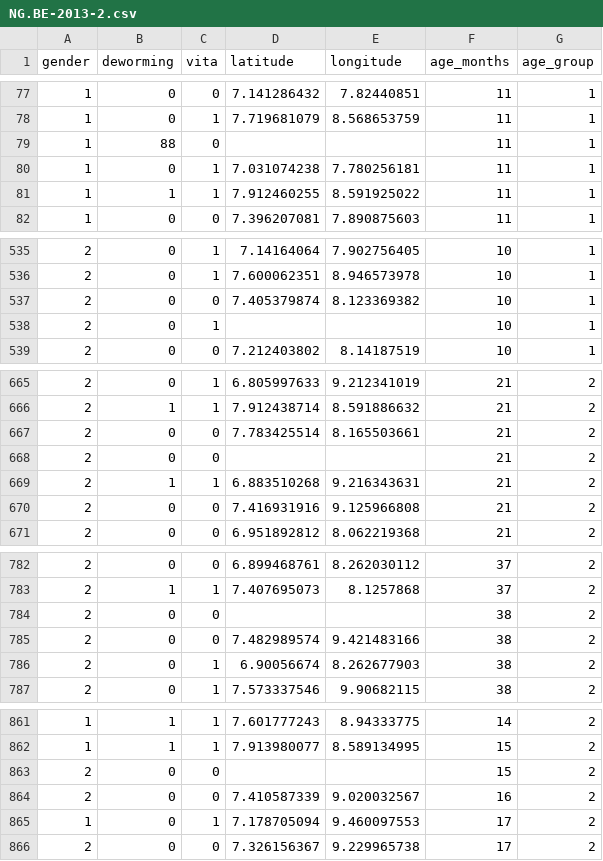
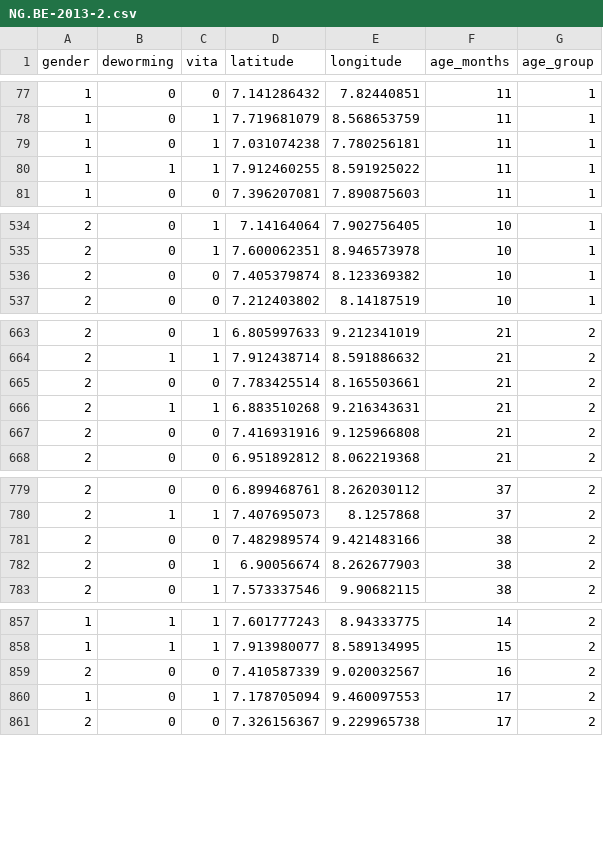
Before and after one commit to onaio/hki-vas-dashboard, a CSV file: data/pecs/NG.BE-2013-2.csv, drawn as a sheet; only a part is shown, gaps mark what is left out.

```diff
--- a/data/pecs/NG.BE-2013-2.csv
+++ b/data/pecs/NG.BE-2013-2.csv
@@ -78,3 +78,2 @@ gender,deworming,vita,latitude,longitude,age_months,age_group
 1,0,1,7.719681079,8.568653759,11,1
-1,88,0, , ,11,1
 1,0,1,7.031074238,7.780256181,11,1
@@ -537,3 +536,2 @@ gender,deworming,vita,latitude,longitude,age_months,age_group
 2,0,0,7.405379874,8.123369382,10,1
-2,0,1, , ,10,1
 2,0,0,7.212403802,8.14187519,10,1
@@ -667,3 +665,2 @@ gender,deworming,vita,latitude,longitude,age_months,age_group
 2,0,0,7.783425514,8.165503661,21,2
-2,0,0, , ,21,2
 2,1,1,6.883510268,9.216343631,21,2
@@ -783,3 +780,2 @@ gender,deworming,vita,latitude,longitude,age_months,age_group
 2,1,1,7.407695073,8.1257868,37,2
-2,0,0, , ,38,2
 2,0,0,7.482989574,9.421483166,38,2
@@ -862,3 +858,2 @@ gender,deworming,vita,latitude,longitude,age_months,age_group
 1,1,1,7.913980077,8.589134995,15,2
-2,0,0, , ,15,2
 2,0,0,7.410587339,9.020032567,16,2
```
Also changed, not shown: data/pecs/KE.CO-2013-1.csv, data/pecs/MZ-2013-2.csv, 2 other files.
